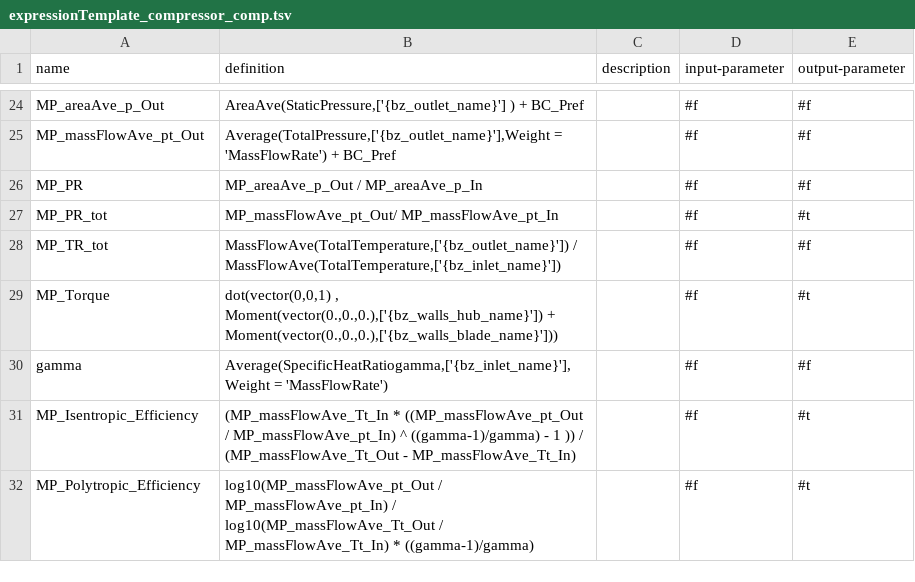
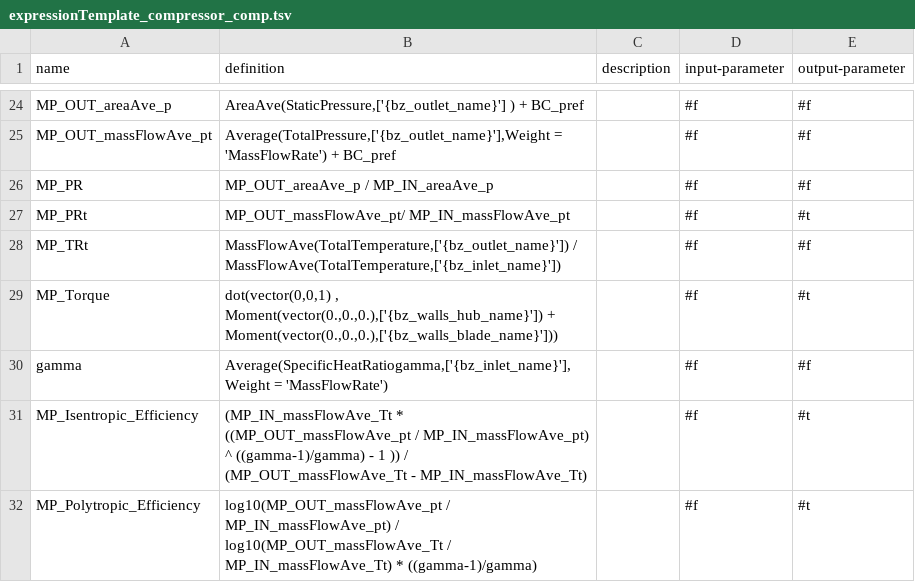
Before and after one commit to ansys/pyturbowizard, a TSV file: expressionTemplate_compressor_comp.tsv, drawn as a sheet; only a part is shown, gaps mark what is left out; the diff covers the shown part only.

```diff
--- a/expressionTemplate_compressor_comp.tsv
+++ b/expressionTemplate_compressor_comp.tsv
@@ -24,9 +24,9 @@ name	definition	description	input-parameter	output-parameter
-"MP_areaAve_p_Out"	"AreaAve(StaticPressure,['{bz_outlet_name}'] ) + BC_Pref"	""	#f	#f
-"MP_massFlowAve_pt_Out"	"Average(TotalPressure,['{bz_outlet_name}'],Weight = 'MassFlowRate') + BC_Pref"	""	#f	#f
-"MP_PR"	"MP_areaAve_p_Out / MP_areaAve_p_In"	""	#f	#f
-"MP_PR_tot"	"MP_massFlowAve_pt_Out/ MP_massFlowAve_pt_In"	""	#f	#t
-"MP_TR_tot"	"MassFlowAve(TotalTemperature,['{bz_outlet_name}']) / MassFlowAve(TotalTemperature,['{bz_inlet_name}'])"	""	#f	#f
+"MP_OUT_areaAve_p"	"AreaAve(StaticPressure,['{bz_outlet_name}'] ) + BC_pref"	""	#f	#f
+"MP_OUT_massFlowAve_pt"	"Average(TotalPressure,['{bz_outlet_name}'],Weight = 'MassFlowRate') + BC_pref"	""	#f	#f
+"MP_PR"	"MP_OUT_areaAve_p / MP_IN_areaAve_p"	""	#f	#f
+"MP_PRt"	"MP_OUT_massFlowAve_pt/ MP_IN_massFlowAve_pt"	""	#f	#t
+"MP_TRt"	"MassFlowAve(TotalTemperature,['{bz_outlet_name}']) / MassFlowAve(TotalTemperature,['{bz_inlet_name}'])"	""	#f	#f
 "MP_Torque"	"dot(vector(0,0,1) , Moment(vector(0.,0.,0.),['{bz_walls_hub_name}']) + Moment(vector(0.,0.,0.),['{bz_walls_blade_name}']))"	""	#f	#t
 "gamma"	"Average(SpecificHeatRatiogamma,['{bz_inlet_name}'],Weight = 'MassFlowRate')"	""	#f	#f
-"MP_Isentropic_Efficiency"	"(MP_massFlowAve_Tt_In * ((MP_massFlowAve_pt_Out / MP_massFlowAve_pt_In) ^ ((gamma-1)/gamma) - 1 )) / (MP_massFlowAve_Tt_Out - MP_massFlowAve_Tt_In)"	""	#f	#t
-"MP_Polytropic_Efficiency"	"log10(MP_massFlowAve_pt_Out / MP_massFlowAve_pt_In) / log10(MP_massFlowAve_Tt_Out / MP_massFlowAve_Tt_In) * ((gamma-1)/gamma)"	""	#f	#t
+"MP_Isentropic_Efficiency"	"(MP_IN_massFlowAve_Tt * ((MP_OUT_massFlowAve_pt / MP_IN_massFlowAve_pt) ^ ((gamma-1)/gamma) - 1 )) / (MP_OUT_massFlowAve_Tt - MP_IN_massFlowAve_Tt)"	""	#f	#t
+"MP_Polytropic_Efficiency"	"log10(MP_OUT_massFlowAve_pt / MP_IN_massFlowAve_pt) / log10(MP_OUT_massFlowAve_Tt / MP_IN_massFlowAve_Tt) * ((gamma-1)/gamma)"	""	#f	#t
```
Also changed, not shown: 32 edited cells elsewhere in this file, expressionTemplate_turbine_comp.tsv, 10 other files.
